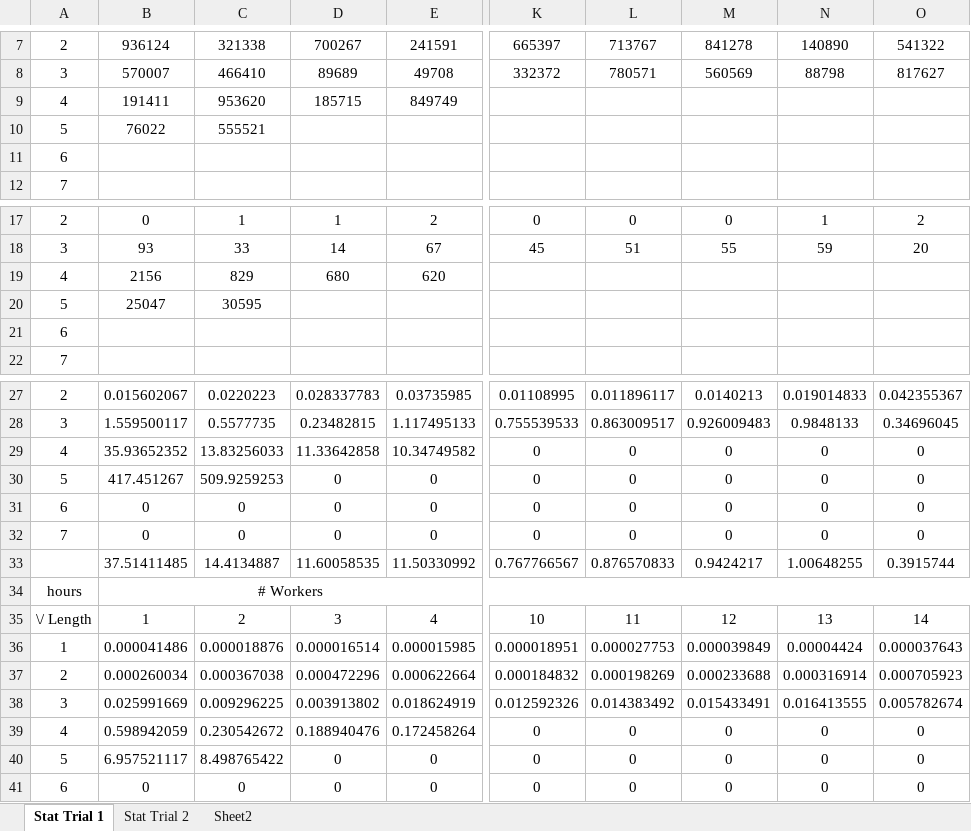
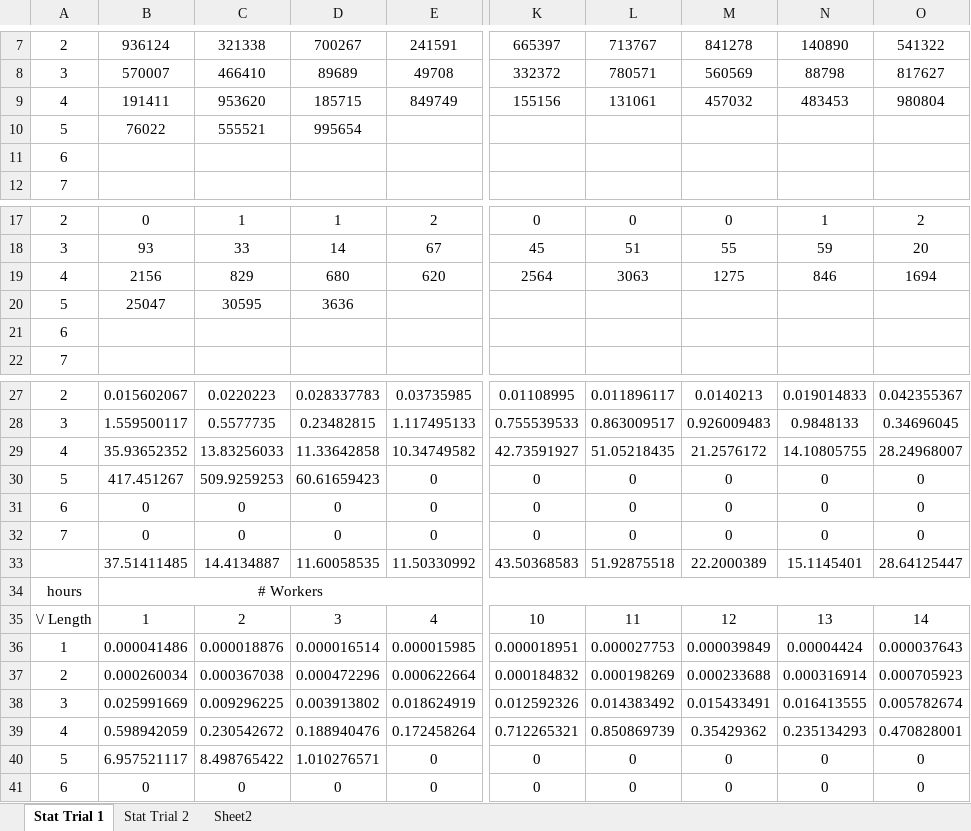
Before and after one commit to Ironflash/CSCE438_Dist_Password_Cracker, an Excel workbook: Other Files/Password Cracking Stats.xlsx, sheet Stat Trial 1, drawn as a sheet; only a part is shown, gaps mark what is left out; values as stored, in another font and other column widths than the file's, no borders; charts and pictures not drawn; the diff names each change by its address in the sheet, - before the commit and + after, or states it on an @@ line.

```diff
--- a/Other Files/Password Cracking Stats.xlsx (sheet Stat Trial 1)
+++ b/Other Files/Password Cracking Stats.xlsx (sheet Stat Trial 1)
-K9: (empty)
+K9: 155156
-L9: (empty)
+L9: 131061
-M9: (empty)
+M9: 457032
-N9: (empty)
+N9: 483453
-O9: (empty)
+O9: 980804
-D10: (empty)
+D10: 995654
-K19: (empty)
+K19: 2564
-L19: (empty)
+L19: 3063
-M19: (empty)
+M19: 1275
-N19: (empty)
+N19: 846
-O19: (empty)
+O19: 1694
-D20: (empty)
+D20: 3636
-K29: 0
+K29: 42.73591927
-L29: 0
+L29: 51.05218435
-M29: 0
+M29: 21.2576172
-N29: 0
+N29: 14.10805755
-O29: 0
+O29: 28.24968007
-D30: 0
+D30: 60.61659423
-K33: 0.767766567
+K33: 43.50368583
-L33: 0.876570833
+L33: 51.92875518
-M33: 0.9424217
+M33: 22.2000389
-N33: 1.00648255
+N33: 15.1145401
-O33: 0.3915744
+O33: 28.64125447
-K39: 0
+K39: 0.712265321
-L39: 0
+L39: 0.850869739
-M39: 0
+M39: 0.35429362
-N39: 0
+N39: 0.235134293
-O39: 0
+O39: 0.470828001
-D40: 0
+D40: 1.010276571
```
Also changed, not shown: charts or pictures, 9 other files.
